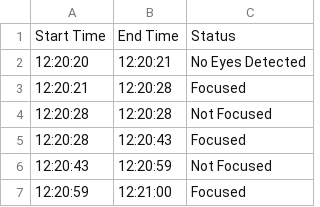
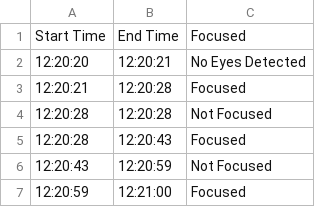
Before and after one commit to saidabroor/FocusGuard.AI, a CSV file: logs/focus_timeline.csv, drawn as a sheet; only a part is shown.

```diff
--- a/logs/focus_timeline.csv
+++ b/logs/focus_timeline.csv
@@ -1,2 +1,2 @@
-Start Time,End Time,Status
+Start Time,End Time,Focused
 12:20:20,12:20:21,No Eyes Detected
```
Also changed, not shown: logs/focus_log.csv, 3 other files.
